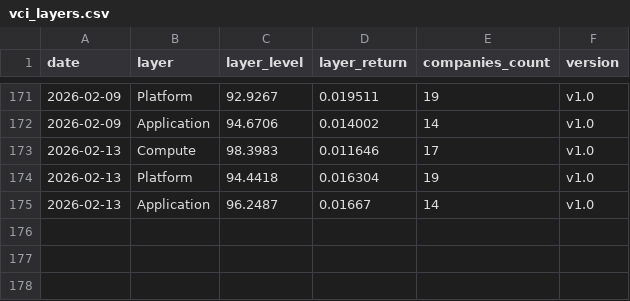
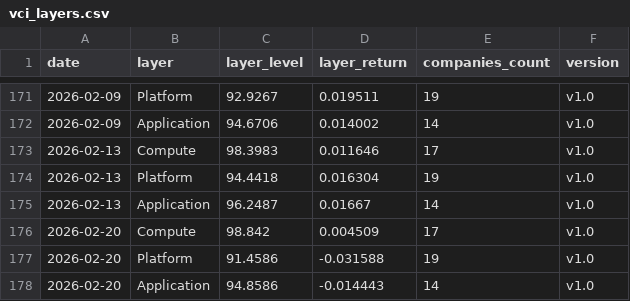
Before and after one commit to cleartake/web, a CSV file: data/vci_layers.csv, drawn as a sheet; only a part is shown, gaps mark what is left out.

```diff
--- a/data/vci_layers.csv
+++ b/data/vci_layers.csv
@@ -175 +175,4 @@ date,layer,layer_level,layer_return,companies_count,version
 2026-02-13,Application,96.2487,0.01667,14,v1.0
+2026-02-20,Compute,98.842,0.004509,17,v1.0
+2026-02-20,Platform,91.4586,-0.031588,19,v1.0
+2026-02-20,Application,94.8586,-0.014443,14,v1.0
```
Also changed, not shown: data/ai_concentration_index.csv, data/bubble_index.csv, 7 other files.
